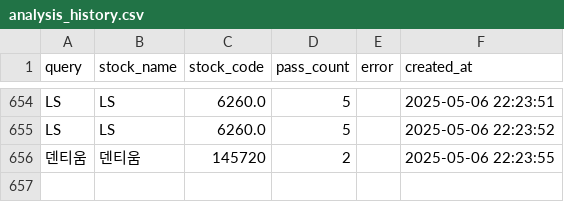
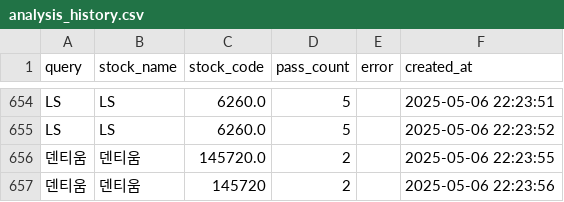
Before and after one commit to MinHoBinE/minhobin, a CSV file: data/analysis_history.csv, drawn as a sheet; only a part is shown, gaps mark what is left out.

Commit message:
Add analysis history: 덴티움

```diff
--- a/data/analysis_history.csv
+++ b/data/analysis_history.csv
@@ -655,2 +655,3 @@ LS,LS,6260.0,5,,2025-05-06 22:23:51
 LS,LS,6260.0,5,,2025-05-06 22:23:52
-덴티움,덴티움,145720,2,,2025-05-06 22:23:55
+덴티움,덴티움,145720.0,2,,2025-05-06 22:23:55
+덴티움,덴티움,145720,2,,2025-05-06 22:23:56
```
